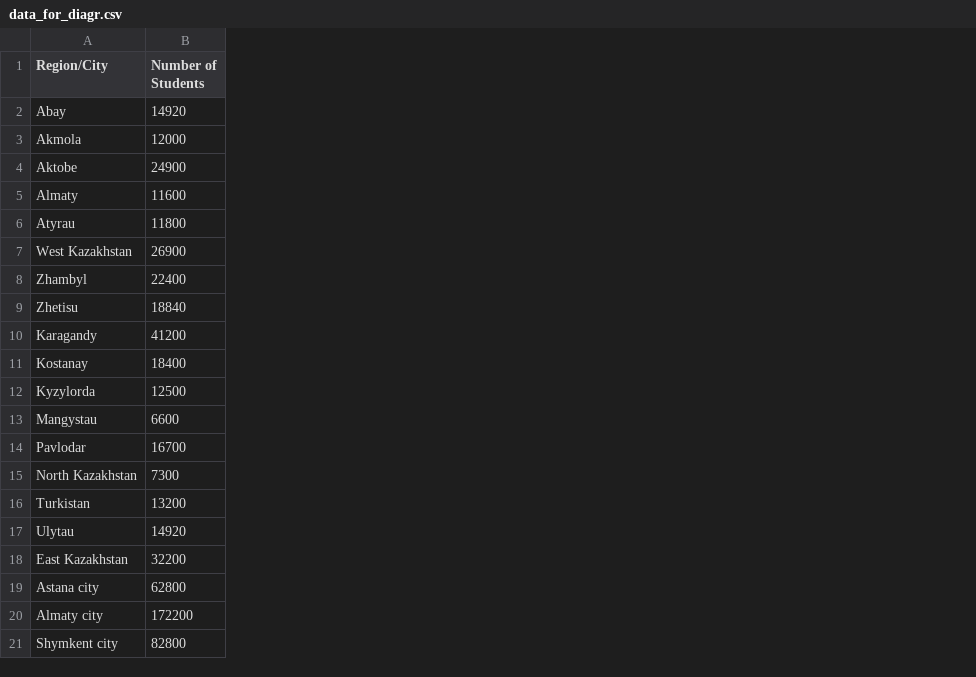
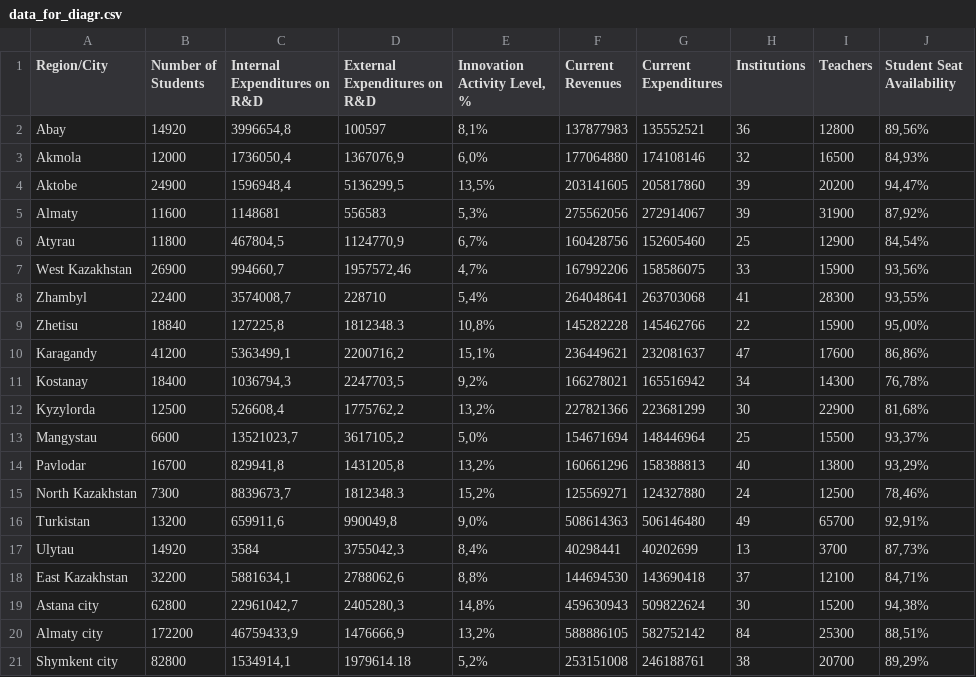
Before and after one commit to open-data-kazakhstan/education-mcda-kz, a CSV file: data/data_for_diagr.csv, drawn as a sheet; the diff names each change by its address in the sheet, - before the commit and + after, or states it on an @@ line.

Commit message:
Update data_for_diagr.csv

```diff
--- a/data/data_for_diagr.csv
+++ b/data/data_for_diagr.csv
+column C (Internal Expenditures on R&D), rows 2-21: 3996654,8 | 1736050,4 | 1596948,4 | 1148681 | 467804,5 | 994660,7 | 3574008,7 | 127225,8 | 5363499,1 | 1036794,3 | 526608,4 | 13521023,7 | 829941,8 | 8839673,7 | 659911,6 | 3584 | 5881634,1 | 22961042,7 | 46759433,9 | 1534914,1
+column D (External Expenditures on R&D), rows 2-21: 100597 | 1367076,9 | 5136299,5 | 556583 | 1124770,9 | 1957572,46 | 228710 | 1812348.3 | 2200716,2 | 2247703,5 | 1775762,2 | 3617105,2 | 1431205,8 | 1812348.3 | 990049,8 | 3755042,3 | 2788062,6 | 2405280,3 | 1476666,9 | 1979614.18
+column E (Innovation Activity Level, %), rows 2-21: 8,1% | 6,0% | 13,5% | 5,3% | 6,7% | 4,7% | 5,4% | 10,8% | 15,1% | 9,2% | 13,2% | 5,0% | 13,2% | 15,2% | 9,0% | 8,4% | 8,8% | 14,8% | 13,2% | 5,2%
+column F (Current Revenues), rows 2-21: 137877983 | 177064880 | 203141605 | 275562056 | 160428756 | 167992206 | 264048641 | 145282228 | 236449621 | 166278021 | 227821366 | 154671694 | 160661296 | 125569271 | 508614363 | 40298441 | 144694530 | 459630943 | 588886105 | 253151008
+column G (Current Expenditures), rows 2-21: 135552521 | 174108146 | 205817860 | 272914067 | 152605460 | 158586075 | 263703068 | 145462766 | 232081637 | 165516942 | 223681299 | 148446964 | 158388813 | 124327880 | 506146480 | 40202699 | 143690418 | 509822624 | 582752142 | 246188761
+column H (Institutions), rows 2-21: 36 | 32 | 39 | 39 | 25 | 33 | 41 | 22 | 47 | 34 | 30 | 25 | 40 | 24 | 49 | 13 | 37 | 30 | 84 | 38
+column I (Teachers), rows 2-21: 12800 | 16500 | 20200 | 31900 | 12900 | 15900 | 28300 | 15900 | 17600 | 14300 | 22900 | 15500 | 13800 | 12500 | 65700 | 3700 | 12100 | 15200 | 25300 | 20700
+column J (Student Seat Availability), rows 2-21: 89,56% | 84,93% | 94,47% | 87,92% | 84,54% | 93,56% | 93,55% | 95,00% | 86,86% | 76,78% | 81,68% | 93,37% | 93,29% | 78,46% | 92,91% | 87,73% | 84,71% | 94,38% | 88,51% | 89,29%
```
